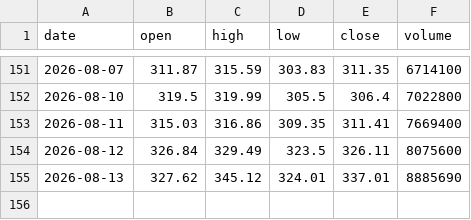
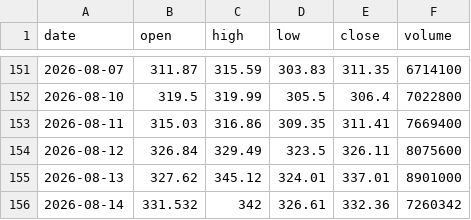
Before and after one commit to Pubmarks/datasets, a CSV file: data/stocks/LRCX/2026/ohlcv.csv, drawn as a sheet; only a part is shown, gaps mark what is left out.

```diff
--- a/data/stocks/LRCX/2026/ohlcv.csv
+++ b/data/stocks/LRCX/2026/ohlcv.csv
@@ -154,2 +154,3 @@ date,open,high,low,close,volume
 2026-08-12,326.84,329.49,323.5,326.11,8075600
-2026-08-13,327.62,345.12,324.01,337.01,8885690
+2026-08-13,327.62,345.12,324.01,337.01,8901000
+2026-08-14,331.532,342,326.61,332.36,7260342
```
Also changed, not shown: 1 other file.
